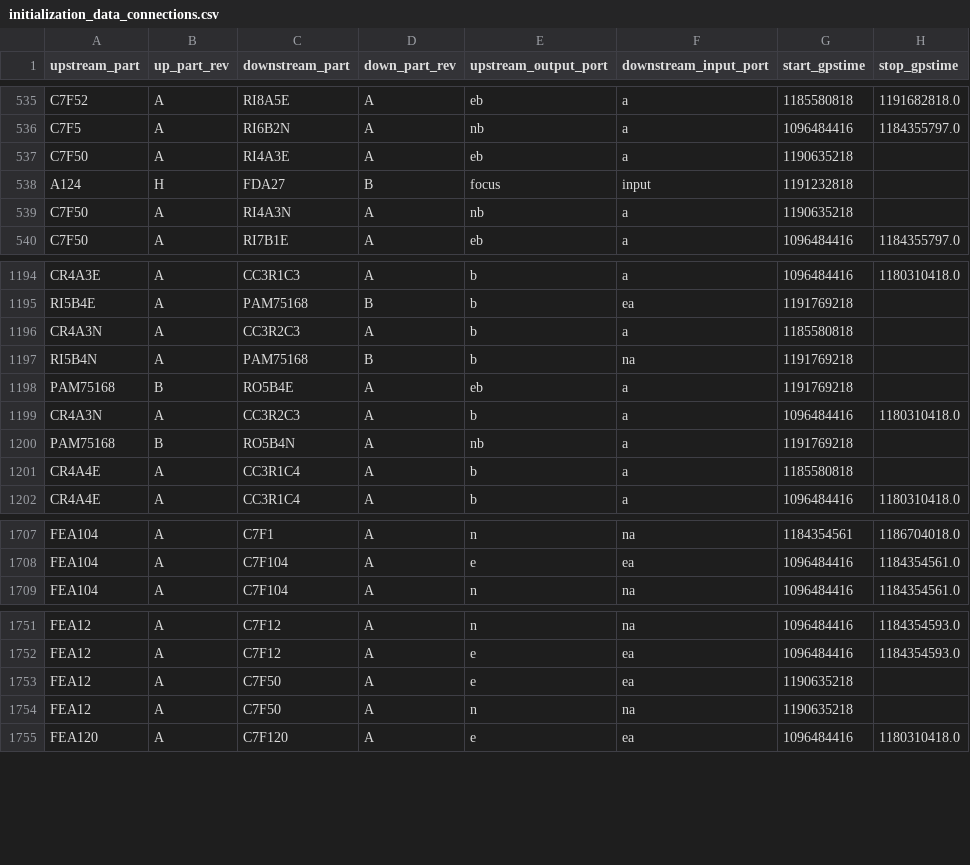
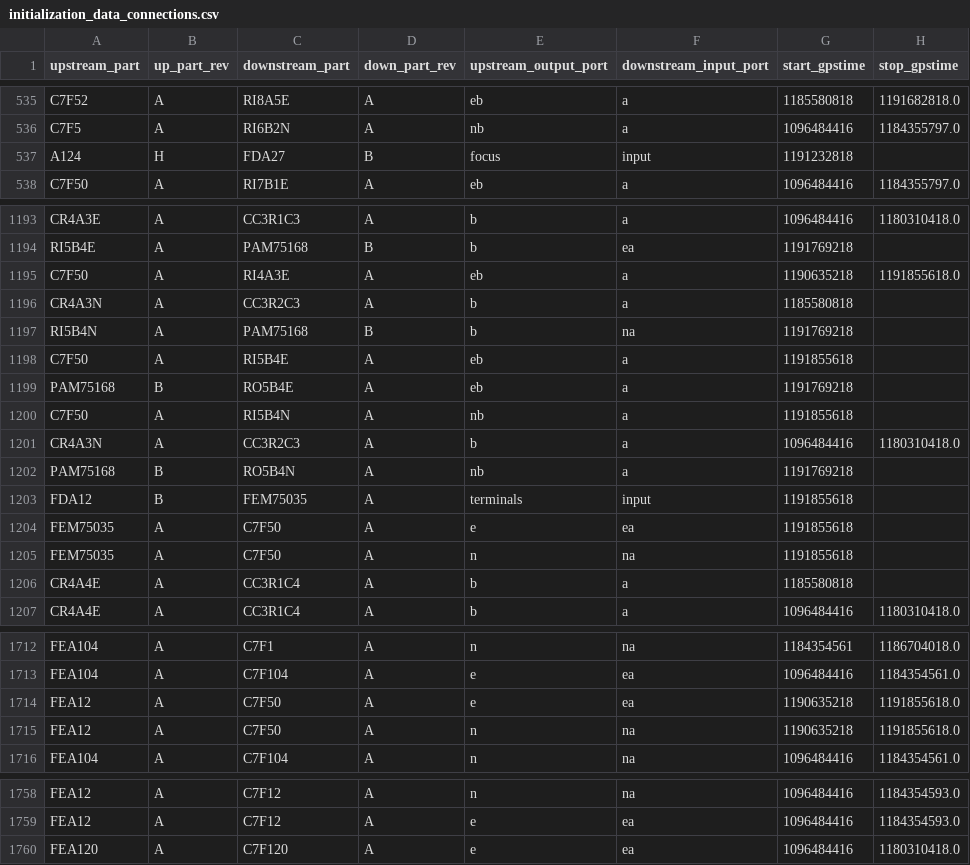
Before and after one commit to HERA-Team/hera_cm_db_updates, a CSV file: initialization_data_connections.csv, drawn as a sheet; only a part is shown, gaps mark what is left out; removed rows and columns are numbered as before the commit, all else as after; the diff covers the shown part only; the diff names each change by its address in the sheet, - before the commit and + after, or states it on an @@ line.

```diff
--- a/initialization_data_connections.csv
+++ b/initialization_data_connections.csv
-row 537: C7F50 | A | RI4A3E | A | eb | a | 1190635218
-row 539: C7F50 | A | RI4A3N | A | nb | a | 1190635218
+row 1195: C7F50 | A | RI4A3E | A | eb | a | 1190635218 | 1191855618.0
+row 1198: C7F50 | A | RI5B4E | A | eb | a | 1191855618
+row 1200: C7F50 | A | RI5B4N | A | nb | a | 1191855618
+row 1203: FDA12 | B | FEM75035 | A | terminals | input | 1191855618
+row 1204: FEM75035 | A | C7F50 | A | e | ea | 1191855618
+row 1205: FEM75035 | A | C7F50 | A | n | na | 1191855618
+row 1714: FEA12 | A | C7F50 | A | e | ea | 1190635218 | 1191855618.0
+row 1715: FEA12 | A | C7F50 | A | n | na | 1190635218 | 1191855618.0
-row 1753: FEA12 | A | C7F50 | A | e | ea | 1190635218
-row 1754: FEA12 | A | C7F50 | A | n | na | 1190635218
```
Also changed, not shown: 2 added rows and 1 removed row elsewhere in this file, initialization_data_part_info.csv, initialization_data_parts_paper.csv, 1 other file.
